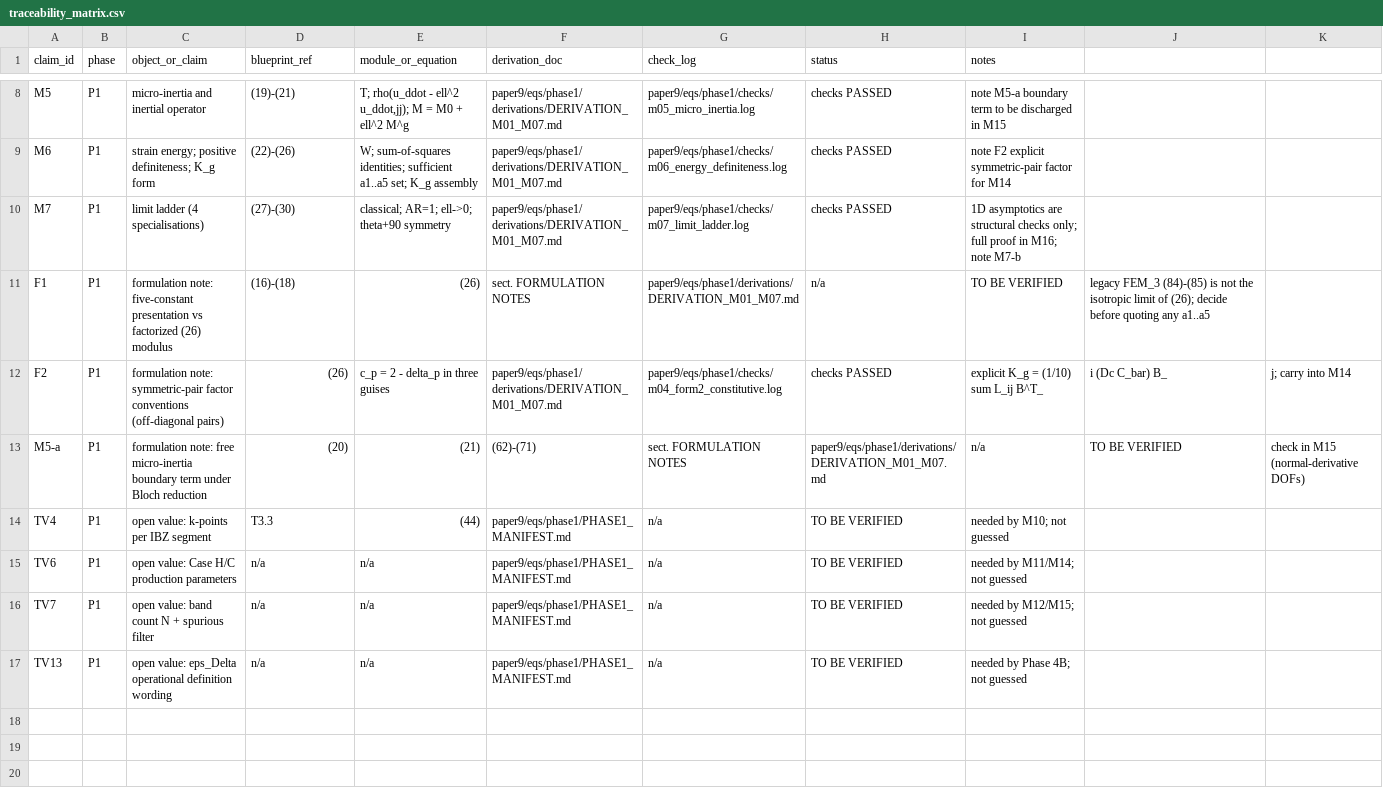
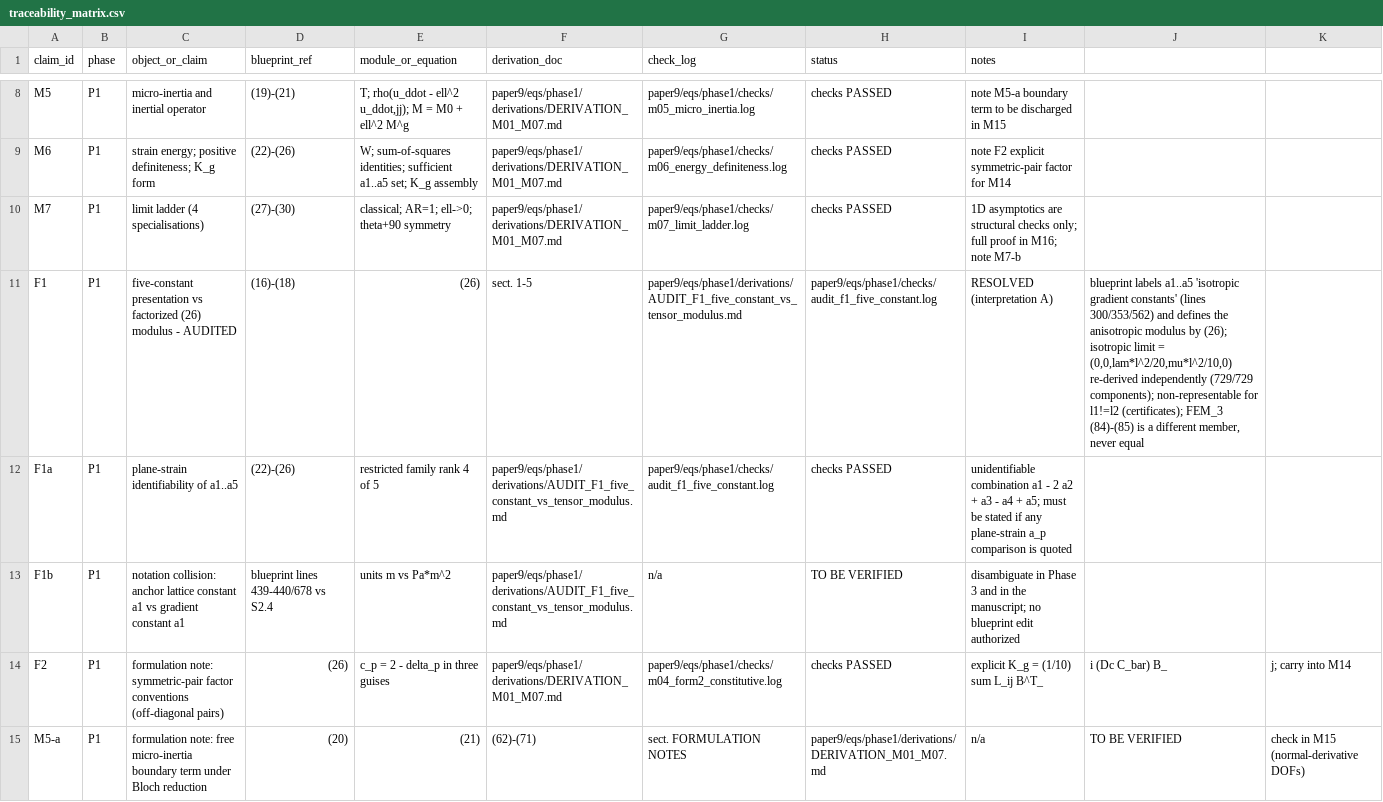
Before and after one commit to vipin-oss/BFS-FEM-MATLAB, a CSV file: paper9/audit/traceability_matrix.csv, drawn as a sheet; only a part is shown, gaps mark what is left out; the shorter side is filled out with more unchanged rows.

Commit message:
P1: F1 audit RESOLVED - five-constant isotropic presentation vs (26) tensor modulus
F1 audit (phase-1, module M4): establishes from Blueprint v1.3's own wording (lines 300,
353, 355, 356, 561, 562, 264) that the five constants a1..a5 are the explicitly labelled
ISOTROPIC family while the implemented anisotropic modulus is Eq. (26) as written
(interpretation A). No blueprint edit, no model change, no numerical values.

Evidence (34 symbolic checks, exact arithmetic; script + log committed):
- independent re-derivation by the Hessian system (171 equations, unique solution)
  (a1..a5) = (0, 0, lambda*ell^2/20, mu*ell^2/10, 0);
- direct component comparison over all 3^6 = 729 index sextuples (isotropic case);
- non-representability certificates for l1 != l2: family identities force equality of
  d2W/d(eta_111)d(eta_221) and d2W/d(eta_222)d(eta_112), and vanishing of
  d2W/d(eta_111)d(eta_222) and d2W/d(eta_121)d(eta_122); the (26)-modulus gives
  L11*lambda/10, L22*lambda/10, L12*lambda/10 and 2*L12*mu/5 => representable iff
  L proportional to I (frame-independent argument via the isotropic structure);
- NEW finding: in plane strain the restricted family has rank 4 of 5 - the combination
  a1 - 2a2 + a3 - a4 + a5 is not identifiable from in-plane data (null-space identity and
  a non-uniqueness demonstration W5(a_sol + t*a0) = W26 at L = ell^2 I);
- FEM_3 (84)-(85) transcribed verbatim from the source: a1=a5=ell^2(7mu+3lambda)/60,
  a2=ell^2*lambda/6, a3=ell^2*lambda/24, a4=ell^2(7mu-4lambda)/120; a DIFFERENT member of
  the same isotropic family, never equal to the isotropic limit of (26), and outside the
  image of the L-map for every ell (benchmark provenance: Shekarchizadeh et al. simple
  shear; isotropy per Mindlin [8], Mindlin & Eshel [10]).

Recorded for downstream: plane-strain a_p identifiability limit; notation collision
between the anchor's lattice constant a1 (10^-5 m, blueprint lines 440/678) and the
gradient constant a1 (Pa*m^2).

Docs updated: new AUDIT_F1_five_constant_vs_tensor_modulus.md; DERIVATION_M01_M07.md (F1
marked RESOLVED, original text kept verbatim); PHASE1_FORMULATION_PLAN.md; PHASE1_MANIFEST.md
(110 checks total); paper9/audit/traceability_matrix.csv (F1/F1a/F1b rows). No TV item
resolved. M8-M17 NOT STARTED. Phase 1 IN PROGRESS - no scientific PASS claimed.

```diff
--- a/paper9/audit/traceability_matrix.csv
+++ b/paper9/audit/traceability_matrix.csv
@@ -10,3 +10,5 @@ M6,P1,strain energy; positive definiteness; K_g form,(22)-(26),"W; sum-of-square
 M7,P1,limit ladder (4 specialisations),(27)-(30),"classical; AR=1; ell->0; theta+90 symmetry",paper9/eqs/phase1/derivations/DERIVATION_M01_M07.md,paper9/eqs/phase1/checks/m07_limit_ladder.log,checks PASSED,"1D asymptotics are structural checks only; full proof in M16; note M7-b"
-F1,P1,formulation note: five-constant presentation vs factorized (26) modulus,(16)-(18),(26),sect. FORMULATION NOTES,paper9/eqs/phase1/derivations/DERIVATION_M01_M07.md,n/a,TO BE VERIFIED,legacy FEM_3 (84)-(85) is not the isotropic limit of (26); decide before quoting any a1..a5
+F1,P1,five-constant presentation vs factorized (26) modulus - AUDITED,(16)-(18),(26),sect. 1-5,paper9/eqs/phase1/derivations/AUDIT_F1_five_constant_vs_tensor_modulus.md,paper9/eqs/phase1/checks/audit_f1_five_constant.log,RESOLVED (interpretation A),"blueprint labels a1..a5 'isotropic gradient constants' (lines 300/353/562) and defines the anisotropic modulus by (26); isotropic limit = (0,0,lam*l^2/20,mu*l^2/10,0) re-derived independently (729/729 components); non-representable for l1!=l2 (certificates); FEM_3 (84)-(85) is a different member, never equal"
+F1a,P1,plane-strain identifiability of a1..a5,(22)-(26),restricted family rank 4 of 5,paper9/eqs/phase1/derivations/AUDIT_F1_five_constant_vs_tensor_modulus.md,paper9/eqs/phase1/checks/audit_f1_five_constant.log,checks PASSED,"unidentifiable combination a1 - 2 a2 + a3 - a4 + a5; must be stated if any plane-strain a_p comparison is quoted"
+F1b,P1,notation collision: anchor lattice constant a1 vs gradient constant a1,blueprint lines 439-440/678 vs S2.4,units m vs Pa*m^2,paper9/eqs/phase1/derivations/AUDIT_F1_five_constant_vs_tensor_modulus.md,n/a,TO BE VERIFIED,"disambiguate in Phase 3 and in the manuscript; no blueprint edit authorized"
 F2,P1,formulation note: symmetric-pair factor conventions (off-diagonal pairs),(26),c_p = 2 - delta_p in three guises,paper9/eqs/phase1/derivations/DERIVATION_M01_M07.md,paper9/eqs/phase1/checks/m04_form2_constitutive.log,checks PASSED,explicit K_g = (1/10) sum L_ij B^T_,i (Dc C_bar) B_,j; carry into M14
```
Also changed, not shown: 6 other files.
